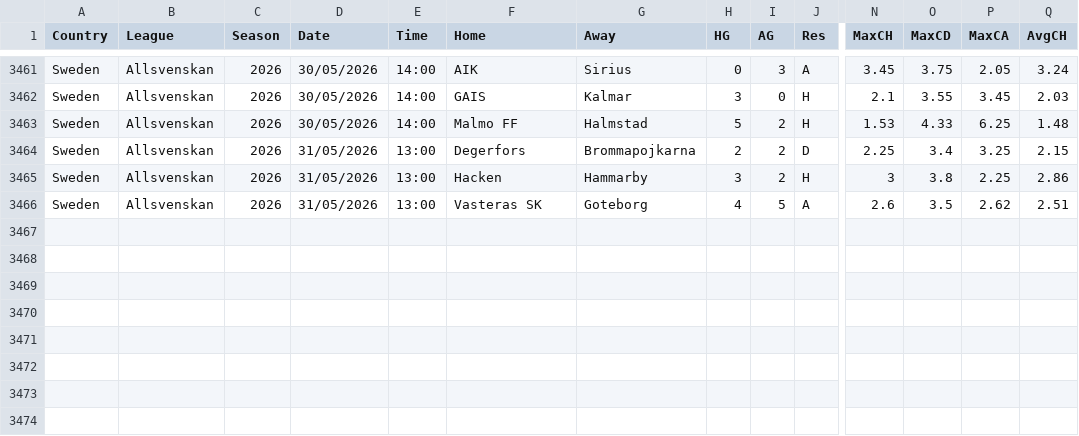
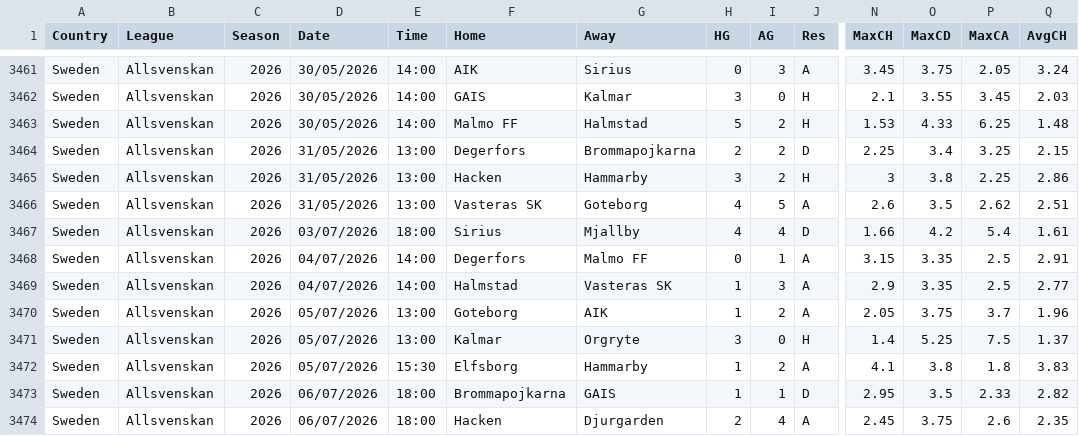
Before and after one commit to dan-owolabi/predict, a CSV file: data/football-data-support/SWE_new.csv, drawn as a sheet; only a part is shown, gaps mark what is left out; rows hold the shown columns only; the diff names each change by its address in the sheet, - before the commit and + after, or states it on an @@ line.

```diff
--- a/data/football-data-support/SWE_new.csv
+++ b/data/football-data-support/SWE_new.csv
+row 3467: Sweden | Allsvenskan | 2026 | 03/07/2026 | 18:00 | Sirius | Mjallby | 4 | 4 | D | 1.66 | 4.2 | 5.4 | 1.61
+row 3468: Sweden | Allsvenskan | 2026 | 04/07/2026 | 14:00 | Degerfors | Malmo FF | 0 | 1 | A | 3.15 | 3.35 | 2.5 | 2.91
+row 3469: Sweden | Allsvenskan | 2026 | 04/07/2026 | 14:00 | Halmstad | Vasteras SK | 1 | 3 | A | 2.9 | 3.35 | 2.5 | 2.77
+row 3470: Sweden | Allsvenskan | 2026 | 05/07/2026 | 13:00 | Goteborg | AIK | 1 | 2 | A | 2.05 | 3.75 | 3.7 | 1.96
+row 3471: Sweden | Allsvenskan | 2026 | 05/07/2026 | 13:00 | Kalmar | Orgryte | 3 | 0 | H | 1.4 | 5.25 | 7.5 | 1.37
+row 3472: Sweden | Allsvenskan | 2026 | 05/07/2026 | 15:30 | Elfsborg | Hammarby | 1 | 2 | A | 4.1 | 3.8 | 1.8 | 3.83
+row 3473: Sweden | Allsvenskan | 2026 | 06/07/2026 | 18:00 | Brommapojkarna | GAIS | 1 | 1 | D | 2.95 | 3.5 | 2.33 | 2.82
+row 3474: Sweden | Allsvenskan | 2026 | 06/07/2026 | 18:00 | Hacken | Djurgarden | 2 | 4 | A | 2.45 | 3.75 | 2.6 | 2.35
```
Also changed, not shown: 2 other files.
